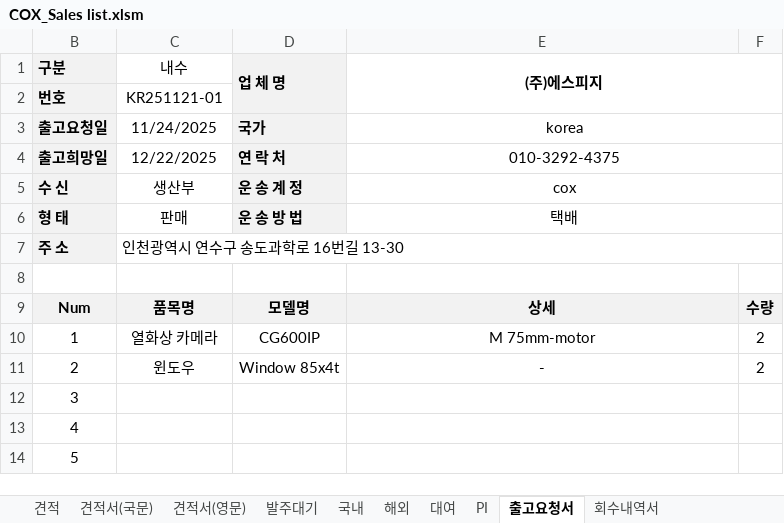
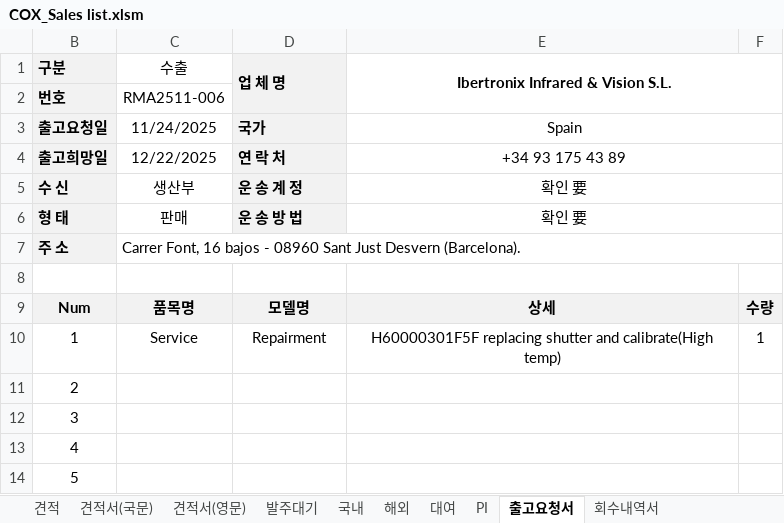
Before and after one commit to sue9010/251124_ProductionManager, an Excel workbook: COX_Sales list.xlsm, sheet 출고요청서, drawn as a sheet; only a part is shown; values as stored, in another font and other column widths than the file's, no borders; the diff names each change by its address in the sheet, - before the commit and + after, or states it on an @@ line.

```diff
--- a/COX_Sales list.xlsm (sheet 출고요청서)
+++ b/COX_Sales list.xlsm (sheet 출고요청서)
-C1: 내수
+C1: 수출
-E1: (주)에스피지
+E1: Ibertronix Infrared & Vision S.L.
-C2 (수출): KR251121-01
+C2 (수출): RMA2511-006
-E3: korea
+E3: Spain
-E4: 010-3292-4375
+E4: +34 93 175 43 89
-E5: cox
+E5: 확인 要
-E6: 택배
+E6: 확인 要
-C7 (수출): 인천광역시 연수구 송도과학로 16번길 13-30
+C7 (수출): Carrer Font, 16 bajos - 08960 Sant Just Desvern (Barcelona).
-C10 (수출): 열화상 카메라
+C10 (수출): Service
-D10 (업 체 명): CG600IP
+D10 (업 체 명): Repairment
-E10: M 75mm-motor
+E10: H60000301F5F replacing shutter and calibrate(High temp)
-F10: 2
+F10: 1
-C11 (수출): 윈도우
+C11 (수출): (empty)
-D11 (업 체 명): Window 85x4t
+D11 (업 체 명): (empty)
-E11: -
+E11: (empty)
-F11: 2
+F11: (empty)
```
Also changed, not shown: charts or pictures, 생산요청.xlsx, 4 other files.
